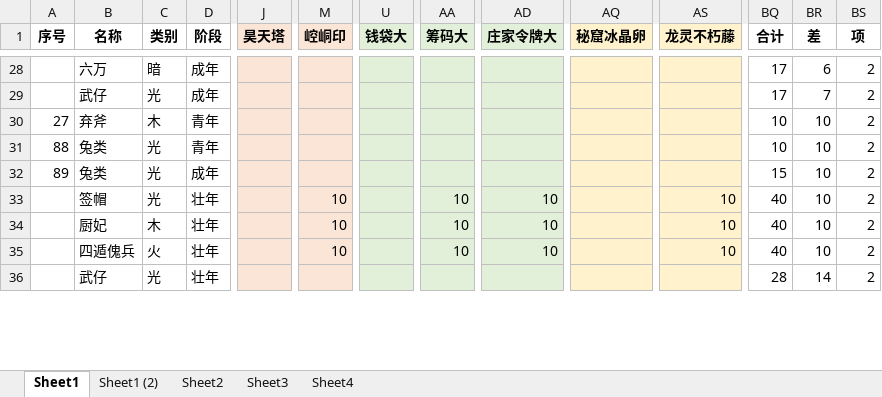
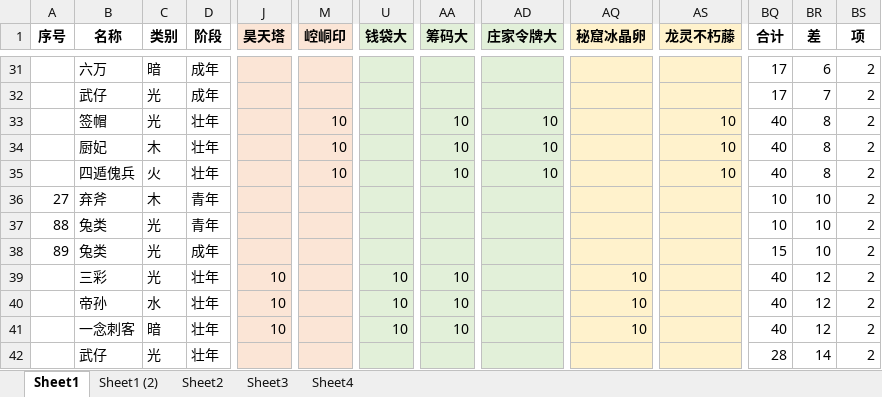
Before and after one commit to yue412/MonsterBook, an Excel workbook: bin/妖怪收账.xlsm, sheet Sheet1, drawn as a sheet; only a part is shown, gaps mark what is left out; values as stored, in another font and other column widths than the file's, no borders; charts and pictures and conditional formats not drawn; removed rows and columns are numbered as before the commit, all else as after; rows hold the shown columns only; the diff covers the shown part only; the diff names each change by its address in the sheet, - before the commit and + after, or states it on an @@ line.

```diff
--- a/bin/妖怪收账.xlsm (sheet Sheet1)
+++ b/bin/妖怪收账.xlsm (sheet Sheet1)
+row 33:  | 签帽 | 光 | 壮年 |  | 10 |  | 10 | 10 |  | 10 | 40 | 8 | 2
+row 34:  | 厨妃 | 木 | 壮年 |  | 10 |  | 10 | 10 |  | 10 | 40 | 8 | 2
+row 35:  | 四遁傀兵 | 火 | 壮年 |  | 10 |  | 10 | 10 |  | 10 | 40 | 8 | 2
-row 33:  | 签帽 | 光 | 壮年 |  | 10 |  | 10 | 10 |  | 10 | 40 | 10 | 2
-row 34:  | 厨妃 | 木 | 壮年 |  | 10 |  | 10 | 10 |  | 10 | 40 | 10 | 2
-row 35:  | 四遁傀兵 | 火 | 壮年 |  | 10 |  | 10 | 10 |  | 10 | 40 | 10 | 2
+row 39:  | 三彩 | 光 | 壮年 | 10 |  | 10 | 10 |  | 10 |  | 40 | 12 | 2
+row 40:  | 帝孙 | 水 | 壮年 | 10 |  | 10 | 10 |  | 10 |  | 40 | 12 | 2
+row 41:  | 一念刺客 | 暗 | 壮年 | 10 |  | 10 | 10 |  | 10 |  | 40 | 12 | 2
```
Also changed, not shown: 7 added rows, 11 removed rows and 157 edited cells elsewhere in this sheet, formulas that keep their value, charts or pictures, 1 other file.
